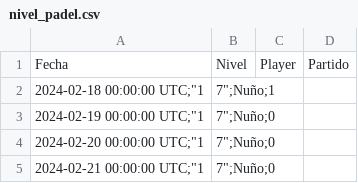
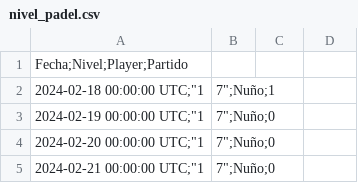
Before and after one commit to Nunyo/files, a CSV file: nivel_padel.csv, drawn as a sheet; only a part is shown.

Commit message:
Update nivel_padel.csv

```diff
--- a/nivel_padel.csv
+++ b/nivel_padel.csv
@@ -1,2 +1,2 @@
-Fecha,Nivel,Player,Partido
+Fecha;Nivel;Player;Partido
 2024-02-18 00:00:00 UTC;"1,7";Nuño;1
```
